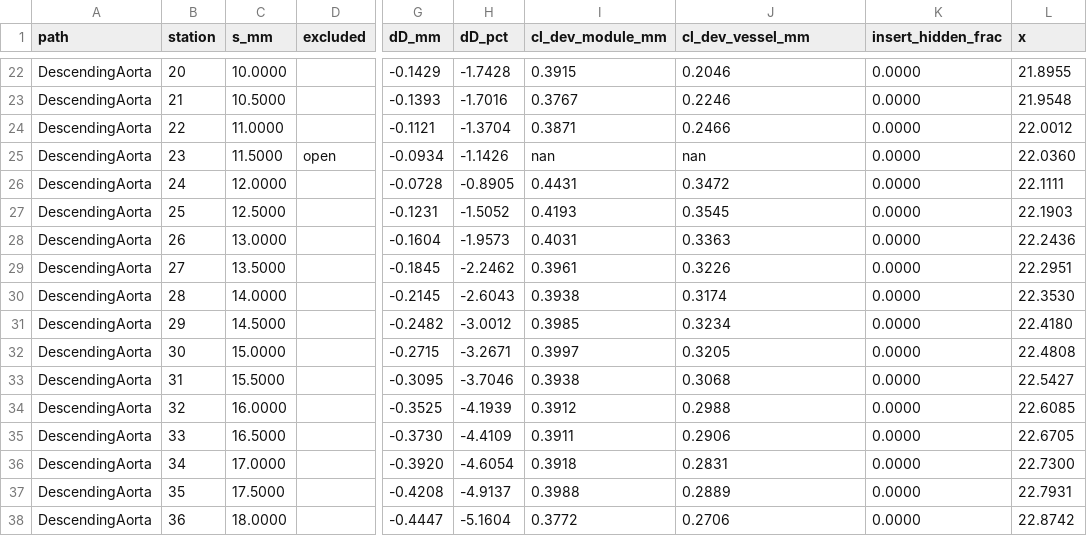
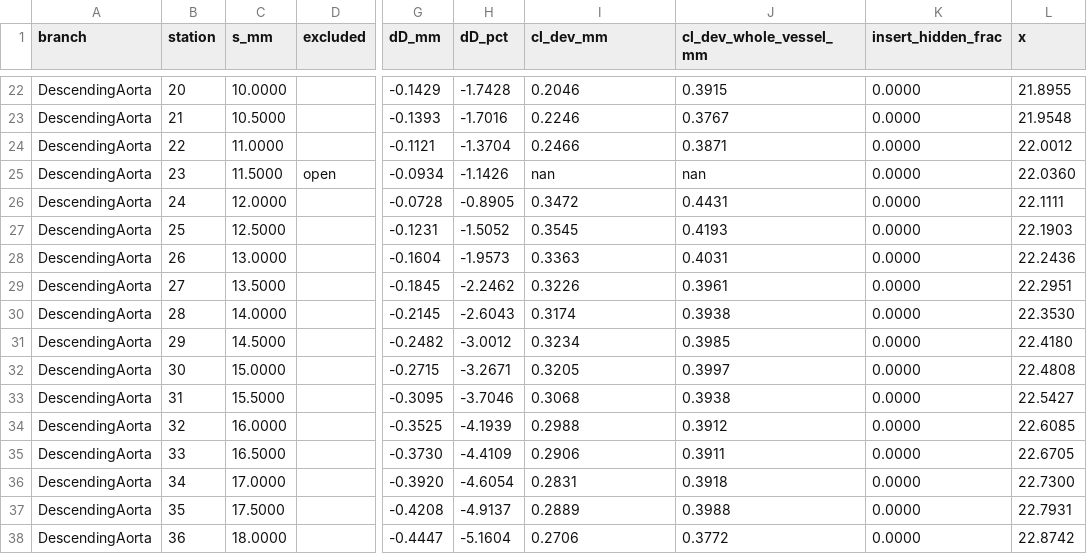
Before and after one commit to chrystalight/VesselPrintErrorChecker, a CSV file: SIMONE_validation_files/expected_results/Femoral_stations.csv, drawn as a sheet; only a part is shown, gaps mark what is left out; the diff covers the shown part only; the diff names each change by its address in the sheet, - before the commit and + after, or states it on an @@ line.

```diff
--- a/SIMONE_validation_files/expected_results/Femoral_stations.csv
+++ b/SIMONE_validation_files/expected_results/Femoral_stations.csv
-A1: path
+A1: branch
-I1: cl_dev_module_mm
+I1: cl_dev_mm
-J1: cl_dev_vessel_mm
+J1: cl_dev_whole_vessel_mm
-I22 (cl_dev_mm): 0.3915
+I22 (cl_dev_mm): 0.2046
-J22 (cl_dev_whole_vessel_mm): 0.2046
+J22 (cl_dev_whole_vessel_mm): 0.3915
-I23 (cl_dev_mm): 0.3767
+I23 (cl_dev_mm): 0.2246
-J23 (cl_dev_whole_vessel_mm): 0.2246
+J23 (cl_dev_whole_vessel_mm): 0.3767
-I24 (cl_dev_mm): 0.3871
+I24 (cl_dev_mm): 0.2466
-J24 (cl_dev_whole_vessel_mm): 0.2466
+J24 (cl_dev_whole_vessel_mm): 0.3871
-I26 (cl_dev_mm): 0.4431
+I26 (cl_dev_mm): 0.3472
-J26 (cl_dev_whole_vessel_mm): 0.3472
+J26 (cl_dev_whole_vessel_mm): 0.4431
-I27 (cl_dev_mm): 0.4193
+I27 (cl_dev_mm): 0.3545
-J27 (cl_dev_whole_vessel_mm): 0.3545
+J27 (cl_dev_whole_vessel_mm): 0.4193
-I28 (cl_dev_mm): 0.4031
+I28 (cl_dev_mm): 0.3363
-J28 (cl_dev_whole_vessel_mm): 0.3363
+J28 (cl_dev_whole_vessel_mm): 0.4031
-I29 (cl_dev_mm): 0.3961
+I29 (cl_dev_mm): 0.3226
-J29 (cl_dev_whole_vessel_mm): 0.3226
+J29 (cl_dev_whole_vessel_mm): 0.3961
-I30 (cl_dev_mm): 0.3938
+I30 (cl_dev_mm): 0.3174
-J30 (cl_dev_whole_vessel_mm): 0.3174
+J30 (cl_dev_whole_vessel_mm): 0.3938
-I31 (cl_dev_mm): 0.3985
+I31 (cl_dev_mm): 0.3234
-J31 (cl_dev_whole_vessel_mm): 0.3234
+J31 (cl_dev_whole_vessel_mm): 0.3985
-I32 (cl_dev_mm): 0.3997
+I32 (cl_dev_mm): 0.3205
-J32 (cl_dev_whole_vessel_mm): 0.3205
+J32 (cl_dev_whole_vessel_mm): 0.3997
-I33 (cl_dev_mm): 0.3938
+I33 (cl_dev_mm): 0.3068
-J33 (cl_dev_whole_vessel_mm): 0.3068
+J33 (cl_dev_whole_vessel_mm): 0.3938
-I34 (cl_dev_mm): 0.3912
+I34 (cl_dev_mm): 0.2988
-J34 (cl_dev_whole_vessel_mm): 0.2988
+J34 (cl_dev_whole_vessel_mm): 0.3912
-I35 (cl_dev_mm): 0.3911
+I35 (cl_dev_mm): 0.2906
-J35 (cl_dev_whole_vessel_mm): 0.2906
+J35 (cl_dev_whole_vessel_mm): 0.3911
-I36 (cl_dev_mm): 0.3918
+I36 (cl_dev_mm): 0.2831
-J36 (cl_dev_whole_vessel_mm): 0.2831
+J36 (cl_dev_whole_vessel_mm): 0.3918
-I37 (cl_dev_mm): 0.3988
+I37 (cl_dev_mm): 0.2889
-J37 (cl_dev_whole_vessel_mm): 0.2889
+J37 (cl_dev_whole_vessel_mm): 0.3988
-I38 (cl_dev_mm): 0.3772
+I38 (cl_dev_mm): 0.2706
-J38 (cl_dev_whole_vessel_mm): 0.2706
+J38 (cl_dev_whole_vessel_mm): 0.3772
```
Also changed, not shown: 140 edited cells elsewhere in this file, SIMONE_validation_files/expected_results/Cranial_stations.csv, SIMONE_validation_files/expected_results/Cranial_summary.csv, 9 other files.
